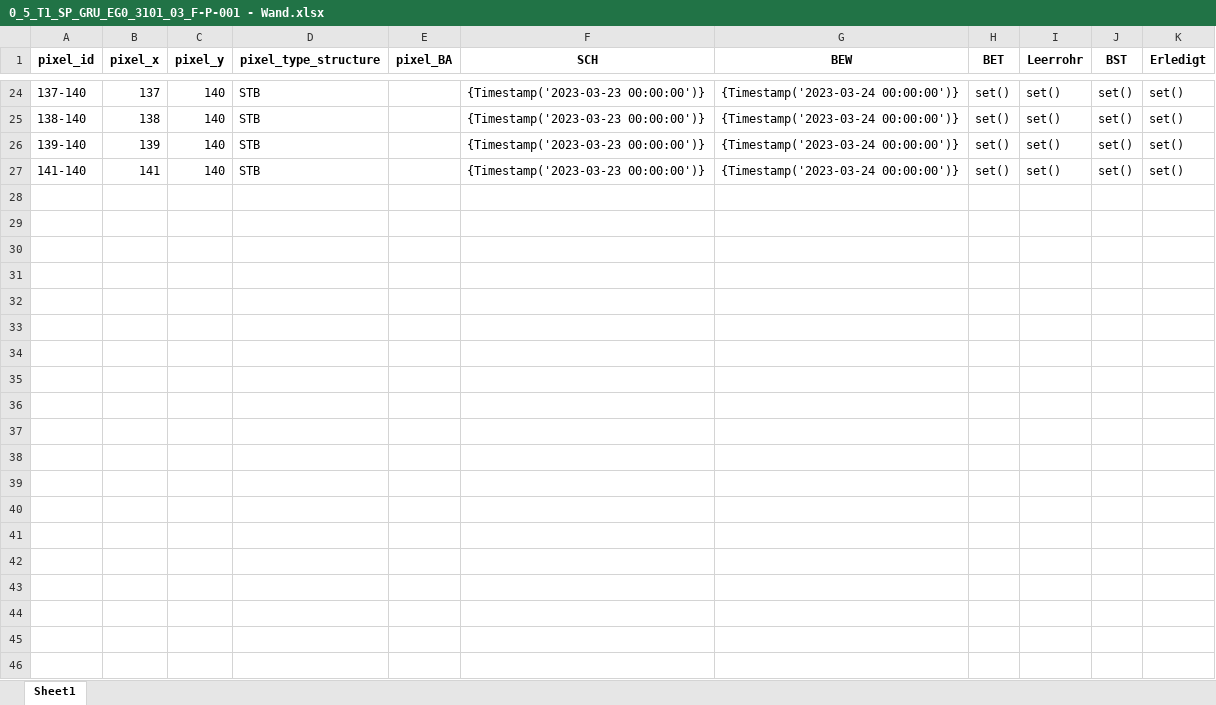
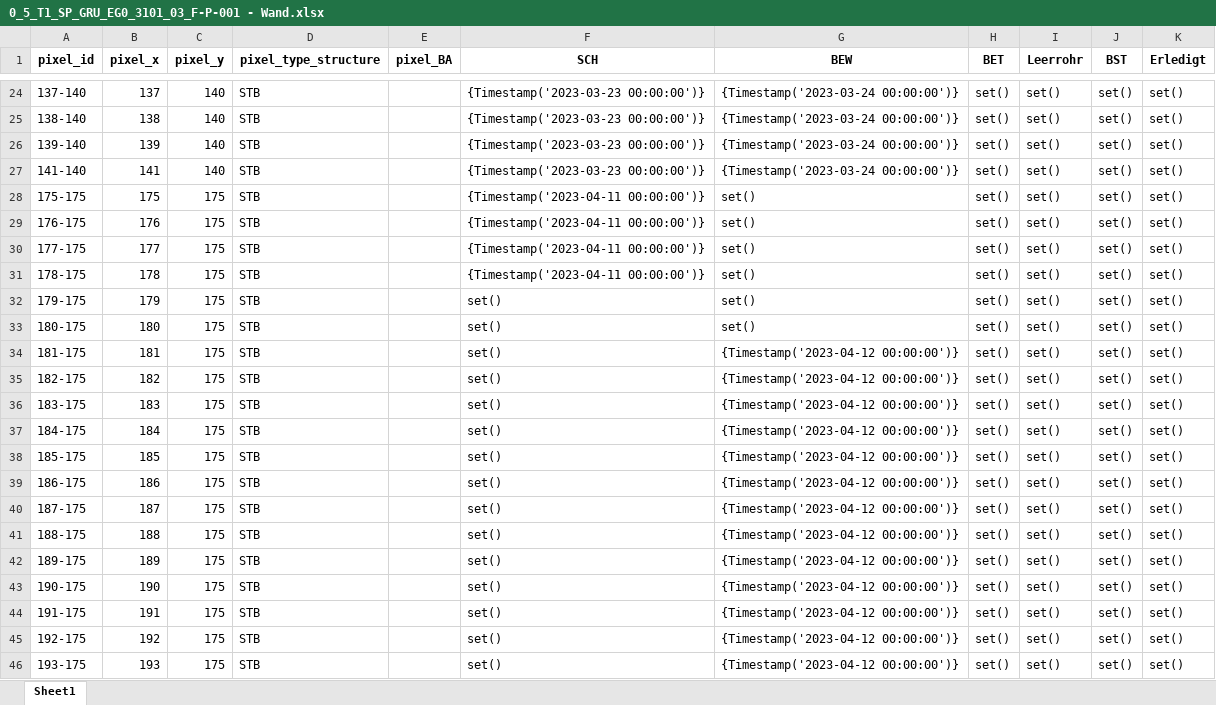
Before and after one commit to vladidmi/PythonPaintProgram, an Excel workbook: imgs/0_5_T1_SP_GRU_EG0_3101_03_F-P-001 - Wand.xlsx, sheet Sheet1, drawn as a sheet; only a part is shown, gaps mark what is left out; values as stored, in another font and other column widths than the file's, no borders; the diff covers the shown part only; the diff names each change by its address in the sheet, - before the commit and + after, or states it on an @@ line.

```diff
--- a/imgs/0_5_T1_SP_GRU_EG0_3101_03_F-P-001 - Wand.xlsx (sheet Sheet1)
+++ b/imgs/0_5_T1_SP_GRU_EG0_3101_03_F-P-001 - Wand.xlsx (sheet Sheet1)
+row 28: 175-175 | 175 | 175 | STB |  | {Timestamp('2023-04-11 00:00:00')} | set() | set() | set() | set() | set()
+row 29: 176-175 | 176 | 175 | STB |  | {Timestamp('2023-04-11 00:00:00')} | set() | set() | set() | set() | set()
+row 30: 177-175 | 177 | 175 | STB |  | {Timestamp('2023-04-11 00:00:00')} | set() | set() | set() | set() | set()
+row 31: 178-175 | 178 | 175 | STB |  | {Timestamp('2023-04-11 00:00:00')} | set() | set() | set() | set() | set()
+row 32: 179-175 | 179 | 175 | STB |  | set() | set() | set() | set() | set() | set()
+row 33: 180-175 | 180 | 175 | STB |  | set() | set() | set() | set() | set() | set()
+row 34: 181-175 | 181 | 175 | STB |  | set() | {Timestamp('2023-04-12 00:00:00')} | set() | set() | set() | set()
+row 35: 182-175 | 182 | 175 | STB |  | set() | {Timestamp('2023-04-12 00:00:00')} | set() | set() | set() | set()
+row 36: 183-175 | 183 | 175 | STB |  | set() | {Timestamp('2023-04-12 00:00:00')} | set() | set() | set() | set()
+row 37: 184-175 | 184 | 175 | STB |  | set() | {Timestamp('2023-04-12 00:00:00')} | set() | set() | set() | set()
+row 38: 185-175 | 185 | 175 | STB |  | set() | {Timestamp('2023-04-12 00:00:00')} | set() | set() | set() | set()
+row 39: 186-175 | 186 | 175 | STB |  | set() | {Timestamp('2023-04-12 00:00:00')} | set() | set() | set() | set()
+row 40: 187-175 | 187 | 175 | STB |  | set() | {Timestamp('2023-04-12 00:00:00')} | set() | set() | set() | set()
+row 41: 188-175 | 188 | 175 | STB |  | set() | {Timestamp('2023-04-12 00:00:00')} | set() | set() | set() | set()
+row 42: 189-175 | 189 | 175 | STB |  | set() | {Timestamp('2023-04-12 00:00:00')} | set() | set() | set() | set()
+row 43: 190-175 | 190 | 175 | STB |  | set() | {Timestamp('2023-04-12 00:00:00')} | set() | set() | set() | set()
+row 44: 191-175 | 191 | 175 | STB |  | set() | {Timestamp('2023-04-12 00:00:00')} | set() | set() | set() | set()
+row 45: 192-175 | 192 | 175 | STB |  | set() | {Timestamp('2023-04-12 00:00:00')} | set() | set() | set() | set()
+row 46: 193-175 | 193 | 175 | STB |  | set() | {Timestamp('2023-04-12 00:00:00')} | set() | set() | set() | set()
```
Also changed, not shown: 119 added rows elsewhere in this sheet, imgs/1_5_T1_SP_GRU_EG0_3101_03_F-P-001 - Decke.xlsx, imgs/2_5_T1_SP_GRU_OG1_4101_03_F-P-001 - Wand.xlsx, 13 other files.
